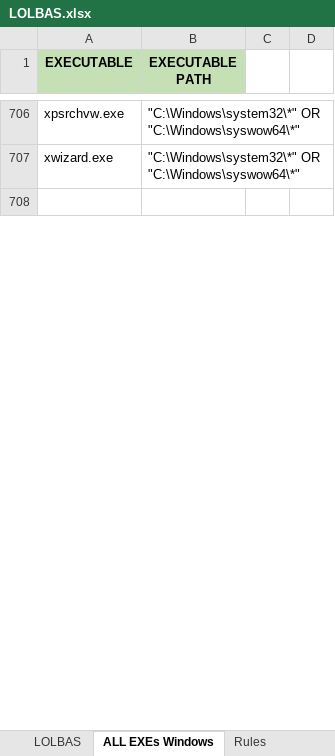
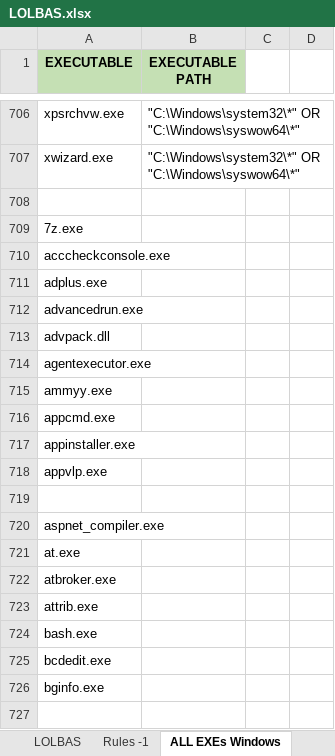
Before and after one commit to revolveruk30/filters, an Excel workbook: LOLBAS.xlsx, sheet ALL EXEs Windows, drawn as a sheet; only a part is shown, gaps mark what is left out; values as stored, in another font and other column widths than the file's, no borders; conditional formats not drawn; the diff covers the shown part only; the diff names each change by its address in the sheet, - before the commit and + after, or states it on an @@ line.

```diff
--- a/LOLBAS.xlsx (sheet ALL EXEs Windows)
+++ b/LOLBAS.xlsx (sheet ALL EXEs Windows)
+sheet tab: Rules -1
+row 709: 7z.exe
+row 710: acccheckconsole.exe
+row 711: adplus.exe
+row 712: advancedrun.exe
+row 713: advpack.dll
+row 714: agentexecutor.exe
+row 715: ammyy.exe
+row 716: appcmd.exe
+row 717: appinstaller.exe
+row 718: appvlp.exe
+row 719: (empty)
+row 720: aspnet_compiler.exe
+row 721: at.exe
+row 722: atbroker.exe
+row 723: attrib.exe
+row 724: bash.exe
+row 725: bcdedit.exe
+row 726: bginfo.exe
+row 727: (empty)
```
Also changed, not shown: 210 added rows, 229 removed rows, 7 edited cells and cell formats elsewhere in this sheet, sheet LOLBAS, other sheet tabs.
